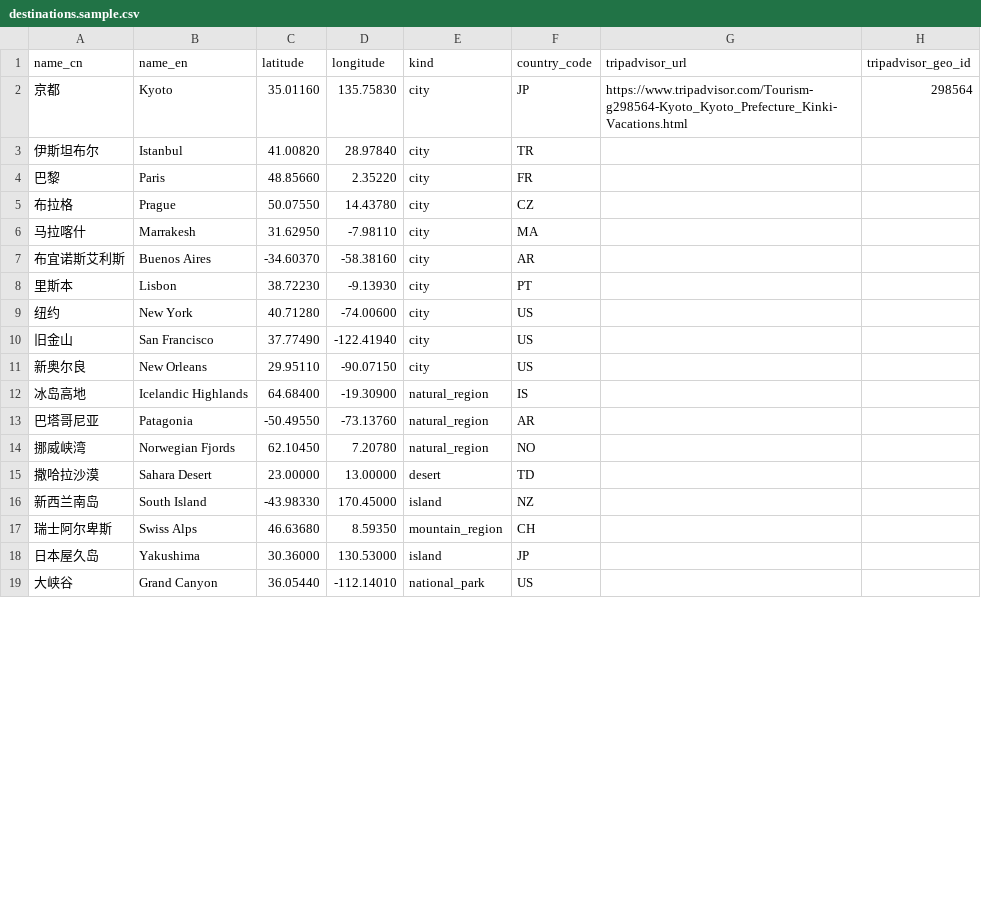
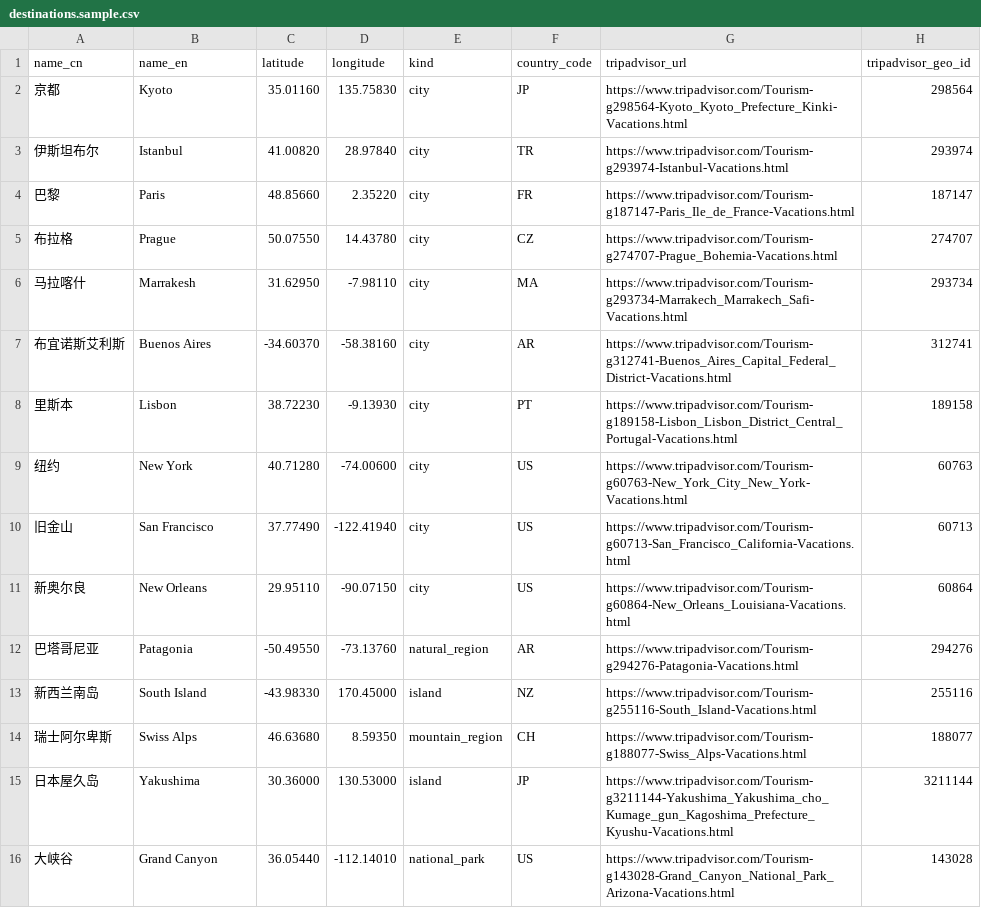
Before and after one commit to lifefloating/travelClaw, a CSV file: seeds/destinations.sample.csv, drawn as a sheet; only a part is shown; the diff covers the shown part only.

Commit message:
Enhance configuration and functionality for Tripadvisor crawler
- Increased R2 concurrency limit from 16 to 50.
- Added new settings for browser user data and sticky behavior after block.
- Updated destinations sample CSV with additional TripAdvisor URLs.
- Improved error handling in detail parser to include specific error messages.
- Implemented junk file filtering in R2 uploader and package builder.
- Adjusted max images per geo handling in CLI and crawler functions.
- Added tests for media extraction and seed loading.

```diff
--- a/seeds/destinations.sample.csv
+++ b/seeds/destinations.sample.csv
@@ -2,18 +2,15 @@ name_cn,name_en,latitude,longitude,kind,country_code,tripadvisor_url,tripadvisor
 京都,Kyoto,35.01160,135.75830,city,JP,https://www.tripadvisor.com/Tourism-g298564-Kyoto_Kyoto_Prefecture_Kinki-Vacations.html,298564
-伊斯坦布尔,Istanbul,41.00820,28.97840,city,TR,,
-巴黎,Paris,48.85660,2.35220,city,FR,,
-布拉格,Prague,50.07550,14.43780,city,CZ,,
-马拉喀什,Marrakesh,31.62950,-7.98110,city,MA,,
-布宜诺斯艾利斯,Buenos Aires,-34.60370,-58.38160,city,AR,,
-里斯本,Lisbon,38.72230,-9.13930,city,PT,,
-纽约,New York,40.71280,-74.00600,city,US,,
-旧金山,San Francisco,37.77490,-122.41940,city,US,,
-新奥尔良,New Orleans,29.95110,-90.07150,city,US,,
-冰岛高地,Icelandic Highlands,64.68400,-19.30900,natural_region,IS,,
-巴塔哥尼亚,Patagonia,-50.49550,-73.13760,natural_region,AR,,
-挪威峡湾,Norwegian Fjords,62.10450,7.20780,natural_region,NO,,
-撒哈拉沙漠,Sahara Desert,23.00000,13.00000,desert,TD,,
-新西兰南岛,South Island,-43.98330,170.45000,island,NZ,,
-瑞士阿尔卑斯,Swiss Alps,46.63680,8.59350,mountain_region,CH,,
-日本屋久岛,Yakushima,30.36000,130.53000,island,JP,,
-大峡谷,Grand Canyon,36.05440,-112.14010,national_park,US,,
+伊斯坦布尔,Istanbul,41.00820,28.97840,city,TR,https://www.tripadvisor.com/Tourism-g293974-Istanbul-Vacations.html,293974
+巴黎,Paris,48.85660,2.35220,city,FR,https://www.tripadvisor.com/Tourism-g187147-Paris_Ile_de_France-Vacations.html,187147
+布拉格,Prague,50.07550,14.43780,city,CZ,https://www.tripadvisor.com/Tourism-g274707-Prague_Bohemia-Vacations.html,274707
+马拉喀什,Marrakesh,31.62950,-7.98110,city,MA,https://www.tripadvisor.com/Tourism-g293734-Marrakech_Marrakech_Safi-Vacations.html,293734
+布宜诺斯艾利斯,Buenos Aires,-34.60370,-58.38160,city,AR,https://www.tripadvisor.com/Tourism-g312741-Buenos_Aires_Capital_Federal_District-Vacations.html,312741
+里斯本,Lisbon,38.72230,-9.13930,city,PT,https://www.tripadvisor.com/Tourism-g189158-Lisbon_Lisbon_District_Central_Portugal-Vacations.html,189158
+纽约,New York,40.71280,-74.00600,city,US,https://www.tripadvisor.com/Tourism-g60763-New_York_City_New_York-Vacations.html,60763
+旧金山,San Francisco,37.77490,-122.41940,city,US,https://www.tripadvisor.com/Tourism-g60713-San_Francisco_California-Vacations.html,60713
+新奥尔良,New Orleans,29.95110,-90.07150,city,US,https://www.tripadvisor.com/Tourism-g60864-New_Orleans_Louisiana-Vacations.html,60864
+巴塔哥尼亚,Patagonia,-50.49550,-73.13760,natural_region,AR,https://www.tripadvisor.com/Tourism-g294276-Patagonia-Vacations.html,294276
+新西兰南岛,South Island,-43.98330,170.45000,island,NZ,https://www.tripadvisor.com/Tourism-g255116-South_Island-Vacations.html,255116
+瑞士阿尔卑斯,Swiss Alps,46.63680,8.59350,mountain_region,CH,https://www.tripadvisor.com/Tourism-g188077-Swiss_Alps-Vacations.html,188077
+日本屋久岛,Yakushima,30.36000,130.53000,island,JP,https://www.tripadvisor.com/Tourism-g3211144-Yakushima_Yakushima_cho_Kumage_gun_Kagoshima_Prefecture_Kyushu-Vacations.html,3211144
+大峡谷,Grand Canyon,36.05440,-112.14010,national_park,US,https://www.tripadvisor.com/Tourism-g143028-Grand_Canyon_National_Park_Arizona-Vacations.html,143028
```
Also changed, not shown: 5 added rows and 4 edited cells elsewhere in this file, 13 other files.
